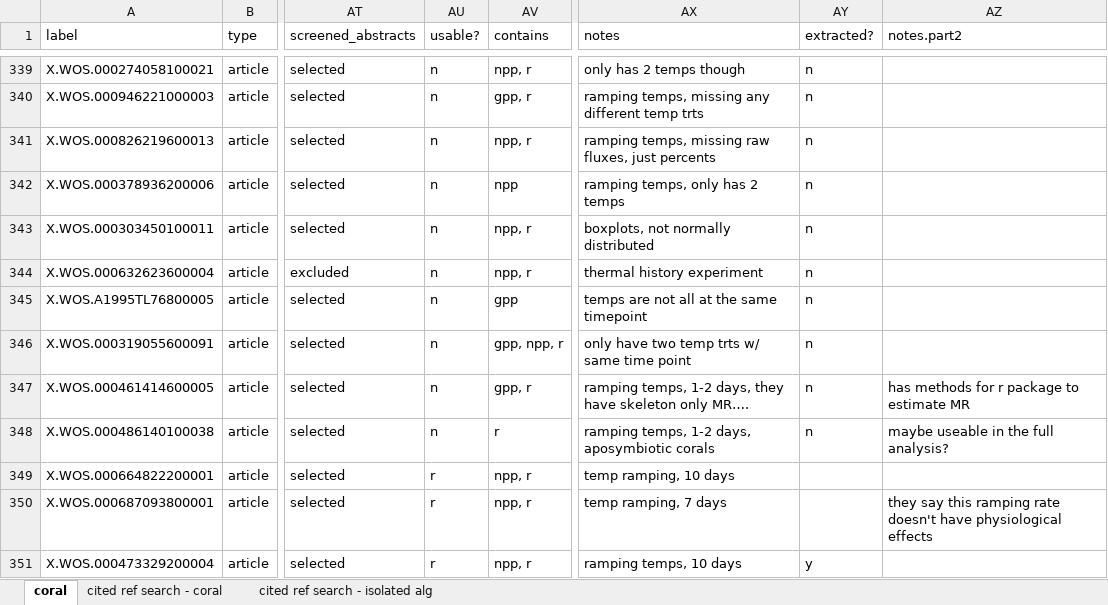
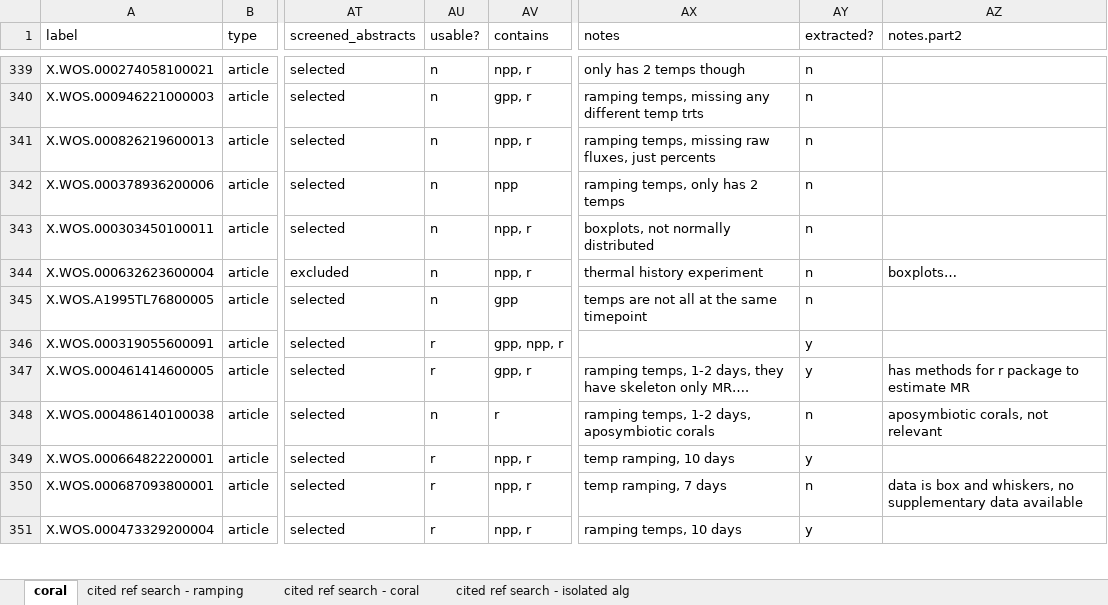
Before and after one commit to mslein/lichen, an Excel workbook: extraction/coral dataset/coral.xlsx, sheet coral, drawn as a sheet; only a part is shown, gaps mark what is left out; values as stored, in another font and other column widths than the file's, no borders; the diff covers the shown part only; the diff names each change by its address in the sheet, - before the commit and + after, or states it on an @@ line.

```diff
--- a/extraction/coral dataset/coral.xlsx (sheet coral)
+++ b/extraction/coral dataset/coral.xlsx (sheet coral)
+sheet tab: cited ref search - ramping
-AZ344 (notes.part2): (empty)
+AZ344 (notes.part2): boxplots…
-AU346:AU347 (usable?): n
+AU346:AU347 (usable?): r
-AX346 (notes): only have two temp trts w/ same time point
+AX346 (notes): (empty)
-AY346:AY347 (extracted?): n
+AY346:AY347 (extracted?): y
-AZ348 (notes.part2): maybe useable in the full analysis?
+AZ348 (notes.part2): aposymbiotic corals, not relevant
-AY349 (extracted?): (empty)
+AY349 (extracted?): y
-AY350 (extracted?): (empty)
+AY350 (extracted?): n
-AZ350 (notes.part2): they say this ramping rate doesn't have physiological effects
+AZ350 (notes.part2): data is box and whiskers, no supplementary data available
```
Also changed, not shown: 1 added row and 11 edited cells elsewhere in this sheet, sheet cited ref search - coral, extraction/coral dataset/coral/raw extraction/howe_2001/howe2001.xlsx, extraction/coral dataset/coral/raw extraction/jiang2021/jiang2021.xlsx, 42 other files.
